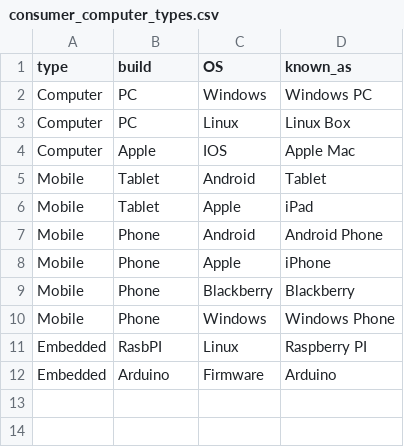
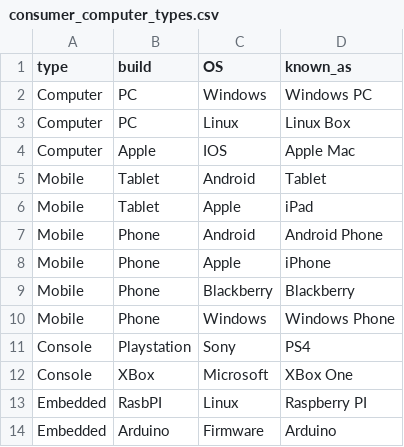
Before and after one commit to acutesoftware/rawdata, a CSV file: rawdata/data/computer/consumer_computer_types.csv, drawn as a sheet; the diff names each change by its address in the sheet, - before the commit and + after, or states it on an @@ line.

Commit message:
added some consoles as examples

```diff
--- a/rawdata/data/computer/consumer_computer_types.csv
+++ b/rawdata/data/computer/consumer_computer_types.csv
+row 11: Console | Playstation | Sony | PS4
+row 12: Console | XBox | Microsoft | XBox One
```
